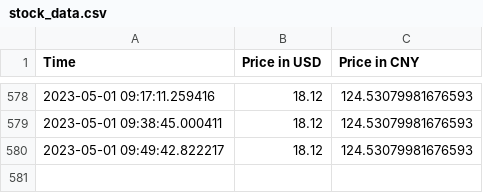
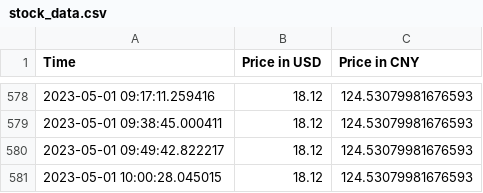
Before and after one commit to jacobyoby/priceoftea, a CSV file: stock_data.csv, drawn as a sheet; only a part is shown, gaps mark what is left out.

```diff
--- a/stock_data.csv
+++ b/stock_data.csv
@@ -580 +580,2 @@ Time,Price in USD,Price in CNY
 2023-05-01 09:49:42.822217,18.12,124.53079981676593
+2023-05-01 10:00:28.045015,18.12,124.53079981676593
```
Also changed, not shown: 1 other file.
